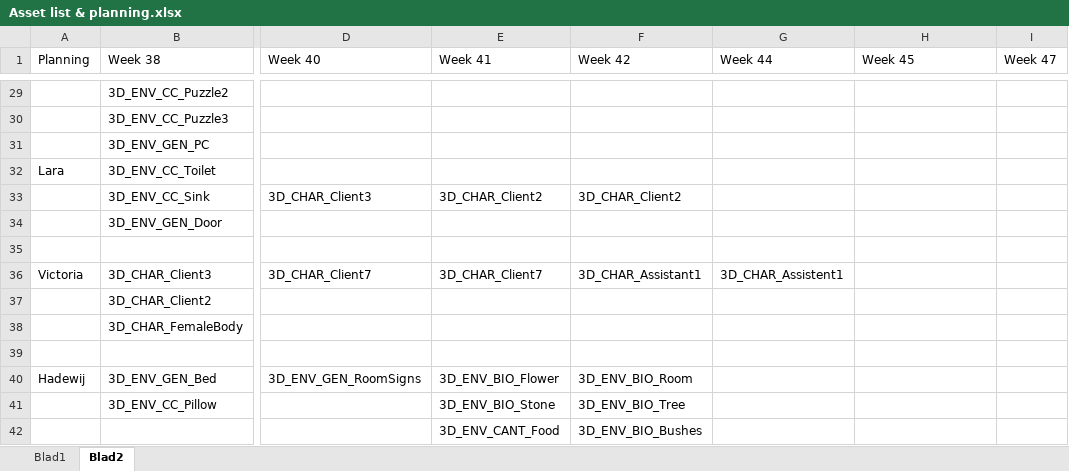
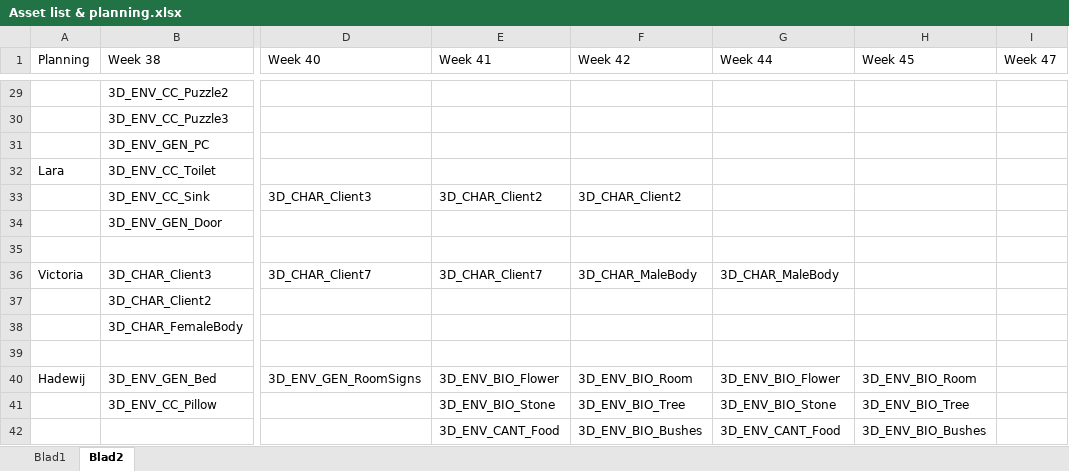
Before and after one commit to happy30/Gamelab-Jaar3, an Excel workbook: Documentation/Asset list & planning.xlsx, sheet Blad2, drawn as a sheet; only a part is shown, gaps mark what is left out; values as stored, in another font and other column widths than the file's, no borders; the diff names each change by its address in the sheet, - before the commit and + after, or states it on an @@ line.

Commit message:
planning + merge (?)

```diff
--- a/Documentation/Asset list & planning.xlsx (sheet Blad2)
+++ b/Documentation/Asset list & planning.xlsx (sheet Blad2)
-F36 (Week 42): 3D_CHAR_Assistant1
+F36 (Week 42): 3D_CHAR_MaleBody
-G36 (Week 44): 3D_CHAR_Assistent1
+G36 (Week 44): 3D_CHAR_MaleBody
-G40 (Week 44): (empty)
+G40 (Week 44): 3D_ENV_BIO_Flower
-H40 (Week 45): (empty)
+H40 (Week 45): 3D_ENV_BIO_Room
-G41 (Week 44): (empty)
+G41 (Week 44): 3D_ENV_BIO_Stone
-H41 (Week 45): (empty)
+H41 (Week 45): 3D_ENV_BIO_Tree
-G42 (Week 44): (empty)
+G42 (Week 44): 3D_ENV_CANT_Food
-H42 (Week 45): (empty)
+H42 (Week 45): 3D_ENV_BIO_Bushes
```
Also changed, not shown: 16 other files.
